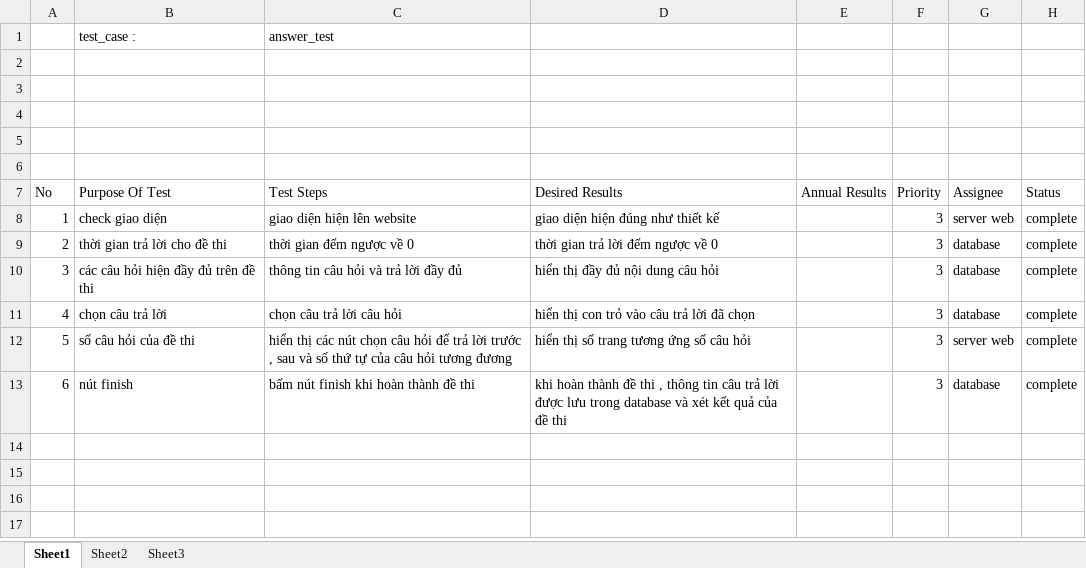
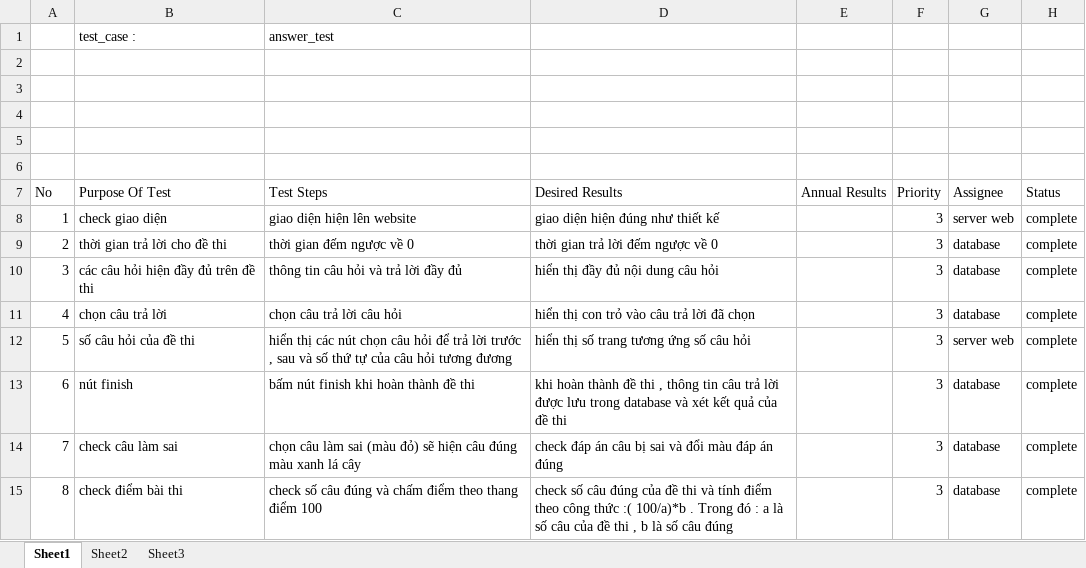
Before and after one commit to FM-Nha-Trang/FM_DETHI, an Excel workbook: Documents/FM_Test_case answer test.xlsx, sheet Sheet1, drawn as a sheet; values as stored, in another font and other column widths than the file's, no borders; the diff names each change by its address in the sheet, - before the commit and + after, or states it on an @@ line.

Commit message:
update test case answer test
update test case answer test

```diff
--- a/Documents/FM_Test_case answer test.xlsx (sheet Sheet1)
+++ b/Documents/FM_Test_case answer test.xlsx (sheet Sheet1)
+row 14: 7 | check câu làm sai | chọn câu làm sai (màu đỏ) sẽ hiện câu đúng màu xanh lá cây | check đáp án câu bị sai và đổi màu đáp án đúng |  | 3 | database | complete
+row 15: 8 | check điểm bài thi | check số câu đúng và chấm điểm theo thang điểm 100 | check số câu đúng của đề thi và tính điểm theo công thức :( 100/a)*b . Trong đó : a là số câu của đề thi , b là số câu đúng |  | 3 | database | complete
```
